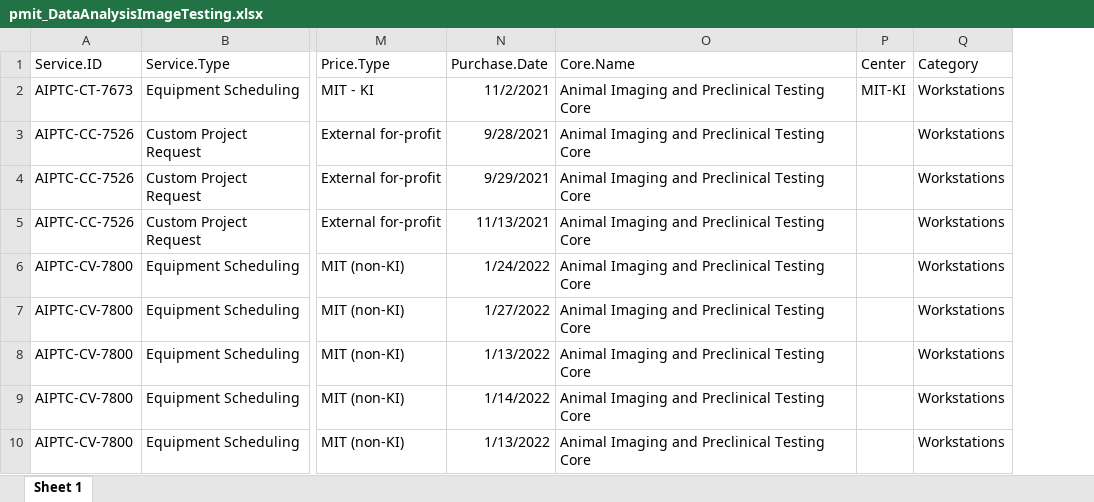
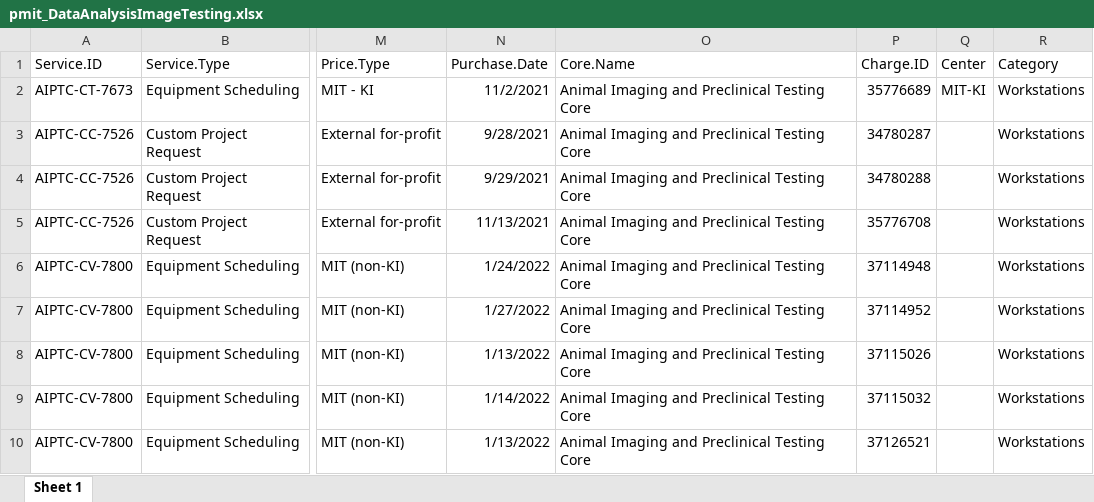
Before and after one commit to KochInstitute-Bioinformatics/ki_core_usage, an Excel workbook: analysis/pmit_DataAnalysisImageTesting.xlsx, sheet Sheet 1, drawn as a sheet; only a part is shown, gaps mark what is left out; values as stored, in another font and other column widths than the file's, no borders; the diff names each change by its address in the sheet, - before the commit and + after, or states it on an @@ line.

Commit message:
updates to numerous cores

```diff
--- a/analysis/pmit_DataAnalysisImageTesting.xlsx (sheet Sheet 1)
+++ b/analysis/pmit_DataAnalysisImageTesting.xlsx (sheet Sheet 1)
+column P (Charge.ID), rows 2-10: 35776689 | 34780287 | 34780288 | 35776708 | 37114948 | 37114952 | 37115026 | 37115032 | 37126521
```
Also changed, not shown: analysis/msbp.Service.Group.working.df.xlsx, 39 other files.
